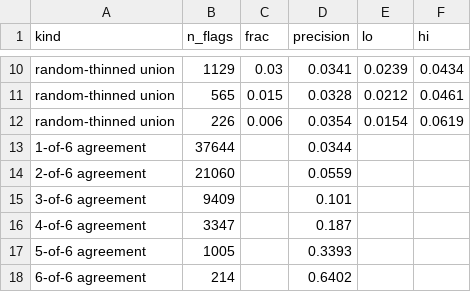
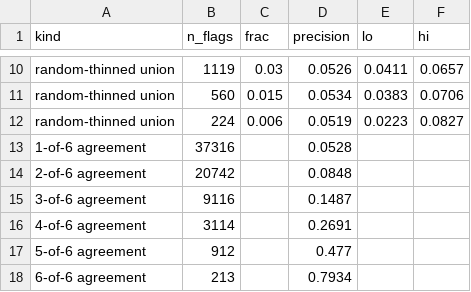
Before and after one commit to OCHA-DAP/ds-geospatial-impact-estimates, a CSV file: exploratory/paper/artefacts/RQ5-ensemble/rq5d_filtering_null.csv, drawn as a sheet; only a part is shown, gaps mark what is left out; the diff covers the shown part only; the diff names each change by its address in the sheet, - before the commit and + after, or states it on an @@ line.

```diff
--- a/exploratory/paper/artefacts/RQ5-ensemble/rq5d_filtering_null.csv
+++ b/exploratory/paper/artefacts/RQ5-ensemble/rq5d_filtering_null.csv
-B10 (n_flags): 1129
+B10 (n_flags): 1119
-D10 (precision): 0.0341
+D10 (precision): 0.0526
-E10 (lo): 0.0239
+E10 (lo): 0.0411
-F10 (hi): 0.0434
+F10 (hi): 0.0657
-B11 (n_flags): 565
+B11 (n_flags): 560
-D11 (precision): 0.0328
+D11 (precision): 0.0534
-E11 (lo): 0.0212
+E11 (lo): 0.0383
-F11 (hi): 0.0461
+F11 (hi): 0.0706
-B12 (n_flags): 226
+B12 (n_flags): 224
-D12 (precision): 0.0354
+D12 (precision): 0.0519
-E12 (lo): 0.0154
+E12 (lo): 0.0223
-F12 (hi): 0.0619
+F12 (hi): 0.0827
-B13 (n_flags): 37644
+B13 (n_flags): 37316
-D13 (precision): 0.0344
+D13 (precision): 0.0528
-B14 (n_flags): 21060
+B14 (n_flags): 20742
-D14 (precision): 0.0559
+D14 (precision): 0.0848
-B15 (n_flags): 9409
+B15 (n_flags): 9116
-D15 (precision): 0.101
+D15 (precision): 0.1487
-B16 (n_flags): 3347
+B16 (n_flags): 3114
-D16 (precision): 0.187
+D16 (precision): 0.2691
-B17 (n_flags): 1005
+B17 (n_flags): 912
-D17 (precision): 0.3393
+D17 (precision): 0.477
-B18 (n_flags): 214
+B18 (n_flags): 213
-D18 (precision): 0.6402
+D18 (precision): 0.7934
```
Also changed, not shown: 32 edited cells elsewhere in this file, exploratory/paper/artefacts/RQ5-ensemble/rq5_summary.csv, exploratory/paper/artefacts/RQ8-learned-fusion/rq8d_null_ablation.csv.
